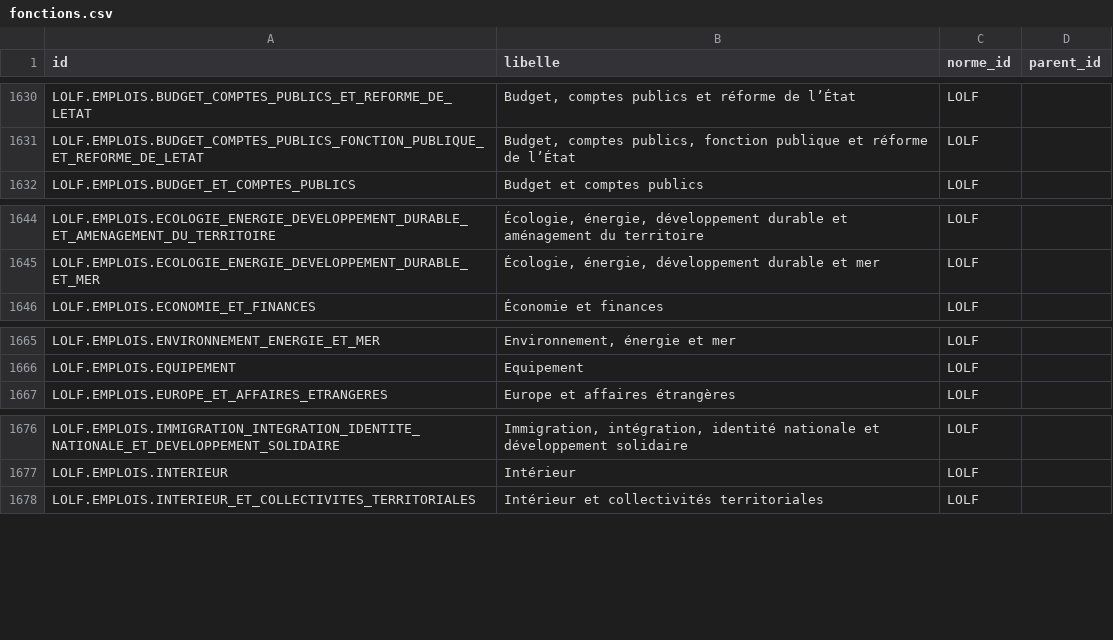
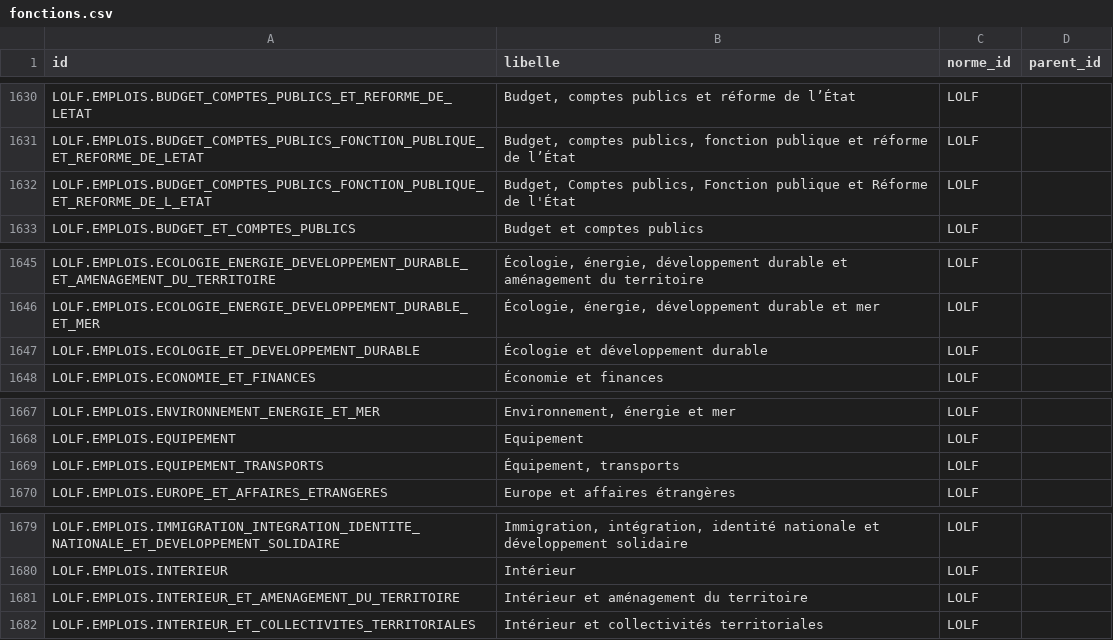
Before and after one commit to g-pliberal/comptes-nationaux, a CSV file: base/tables/fonctions.csv, drawn as a sheet; only a part is shown, gaps mark what is left out.

```diff
--- a/base/tables/fonctions.csv
+++ b/base/tables/fonctions.csv
@@ -1631,2 +1631,3 @@ LOLF.EMPLOIS.BUDGET_COMPTES_PUBLICS_ET_REFORME_DE_LETAT,"Budget, comptes publics
 LOLF.EMPLOIS.BUDGET_COMPTES_PUBLICS_FONCTION_PUBLIQUE_ET_REFORME_DE_LETAT,"Budget, comptes publics, fonction publique et réforme de l’État",LOLF,
+LOLF.EMPLOIS.BUDGET_COMPTES_PUBLICS_FONCTION_PUBLIQUE_ET_REFORME_DE_L_ETAT,"Budget, Comptes publics, Fonction publique et Réforme de l'État",LOLF,
 LOLF.EMPLOIS.BUDGET_ET_COMPTES_PUBLICS,Budget et comptes publics,LOLF,
@@ -1645,2 +1646,3 @@ LOLF.EMPLOIS.ECOLOGIE_ENERGIE_DEVELOPPEMENT_DURABLE_ET_AMENAGEMENT_DU_TERRITOIRE
 LOLF.EMPLOIS.ECOLOGIE_ENERGIE_DEVELOPPEMENT_DURABLE_ET_MER,"Écologie, énergie, développement durable et mer",LOLF,
+LOLF.EMPLOIS.ECOLOGIE_ET_DEVELOPPEMENT_DURABLE,Écologie et développement durable,LOLF,
 LOLF.EMPLOIS.ECONOMIE_ET_FINANCES,Économie et finances,LOLF,
@@ -1666,2 +1668,3 @@ LOLF.EMPLOIS.ENVIRONNEMENT_ENERGIE_ET_MER,"Environnement, énergie et mer",LOLF,
 LOLF.EMPLOIS.EQUIPEMENT,Equipement,LOLF,
+LOLF.EMPLOIS.EQUIPEMENT_TRANSPORTS,"Équipement, transports",LOLF,
 LOLF.EMPLOIS.EUROPE_ET_AFFAIRES_ETRANGERES,Europe et affaires étrangères,LOLF,
@@ -1677,2 +1680,3 @@ LOLF.EMPLOIS.IMMIGRATION_INTEGRATION_IDENTITE_NATIONALE_ET_DEVELOPPEMENT_SOLIDAI
 LOLF.EMPLOIS.INTERIEUR,Intérieur,LOLF,
+LOLF.EMPLOIS.INTERIEUR_ET_AMENAGEMENT_DU_TERRITOIRE,Intérieur et aménagement du territoire,LOLF,
 LOLF.EMPLOIS.INTERIEUR_ET_COLLECTIVITES_TERRITORIALES,Intérieur et collectivités territoriales,LOLF,
```
Also changed, not shown: base/tables/fichiers.csv, 18 other files.
